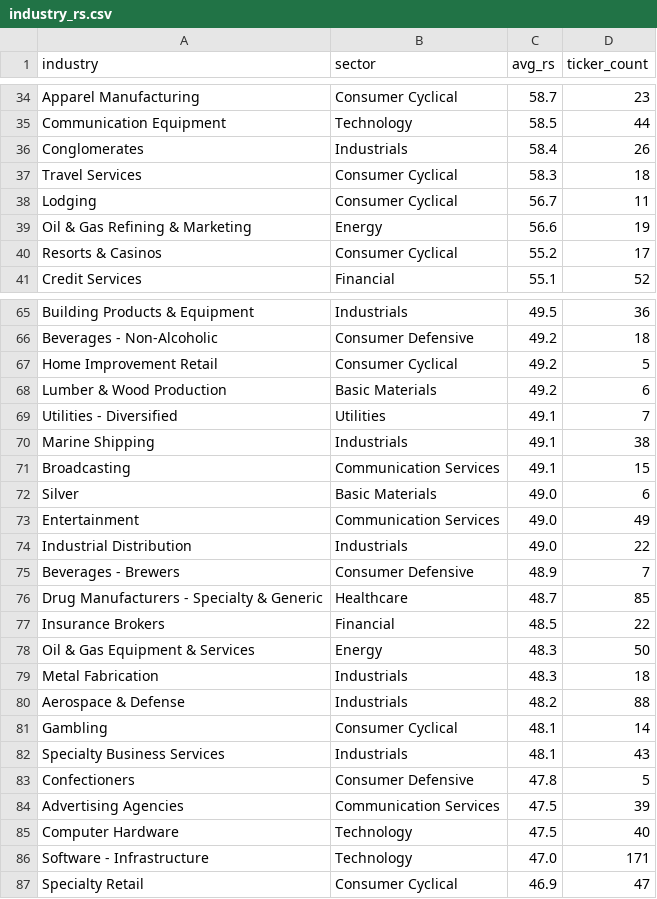
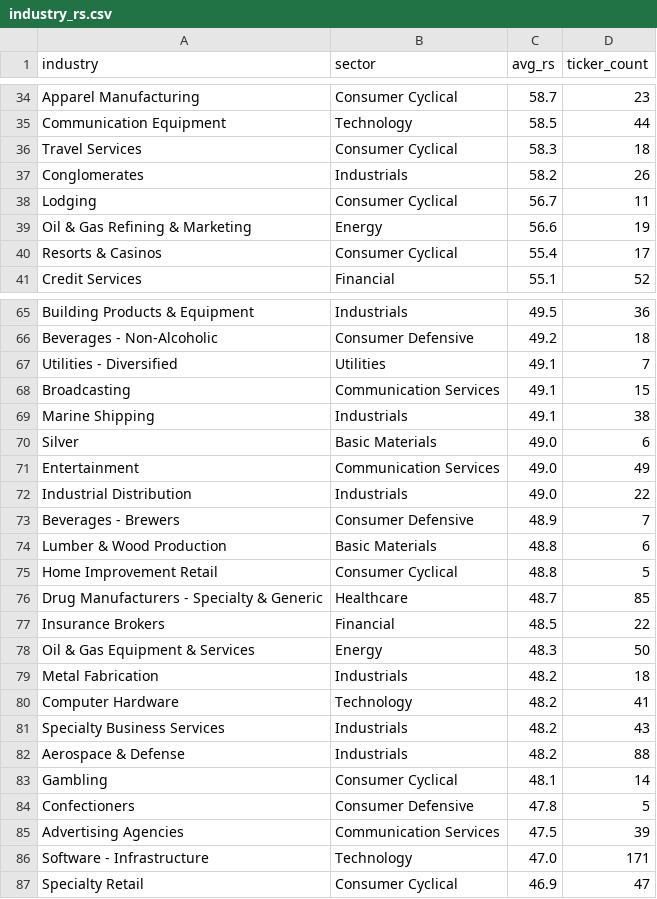
Before and after one commit to tu1258/Stock-Screener, a CSV file: industry_rs.csv, drawn as a sheet; only a part is shown, gaps mark what is left out; the diff covers the shown part only.

```diff
--- a/industry_rs.csv
+++ b/industry_rs.csv
@@ -35,7 +35,7 @@ Apparel Manufacturing,Consumer Cyclical,58.7,23
 Communication Equipment,Technology,58.5,44
-Conglomerates,Industrials,58.4,26
 Travel Services,Consumer Cyclical,58.3,18
+Conglomerates,Industrials,58.2,26
 Lodging,Consumer Cyclical,56.7,11
 Oil & Gas Refining & Marketing,Energy,56.6,19
-Resorts & Casinos,Consumer Cyclical,55.2,17
+Resorts & Casinos,Consumer Cyclical,55.4,17
 Credit Services,Financial,55.1,52
@@ -66,7 +66,5 @@ Building Products & Equipment,Industrials,49.5,36
 Beverages - Non-Alcoholic,Consumer Defensive,49.2,18
-Home Improvement Retail,Consumer Cyclical,49.2,5
-Lumber & Wood Production,Basic Materials,49.2,6
 Utilities - Diversified,Utilities,49.1,7
+Broadcasting,Communication Services,49.1,15
 Marine Shipping,Industrials,49.1,38
-Broadcasting,Communication Services,49.1,15
 Silver,Basic Materials,49.0,6
@@ -75,2 +73,4 @@ Industrial Distribution,Industrials,49.0,22
 Beverages - Brewers,Consumer Defensive,48.9,7
+Lumber & Wood Production,Basic Materials,48.8,6
+Home Improvement Retail,Consumer Cyclical,48.8,5
 Drug Manufacturers - Specialty & Generic,Healthcare,48.7,85
@@ -78,9 +78,9 @@ Insurance Brokers,Financial,48.5,22
 Oil & Gas Equipment & Services,Energy,48.3,50
-Metal Fabrication,Industrials,48.3,18
+Metal Fabrication,Industrials,48.2,18
+Computer Hardware,Technology,48.2,41
+Specialty Business Services,Industrials,48.2,43
 Aerospace & Defense,Industrials,48.2,88
 Gambling,Consumer Cyclical,48.1,14
-Specialty Business Services,Industrials,48.1,43
 Confectioners,Consumer Defensive,47.8,5
 Advertising Agencies,Communication Services,47.5,39
-Computer Hardware,Technology,47.5,40
 Software - Infrastructure,Technology,47.0,171
```
Also changed, not shown: 6 added rows, 6 removed rows, 1 moved row and 16 edited cells elsewhere in this file, stock_rs.csv.
